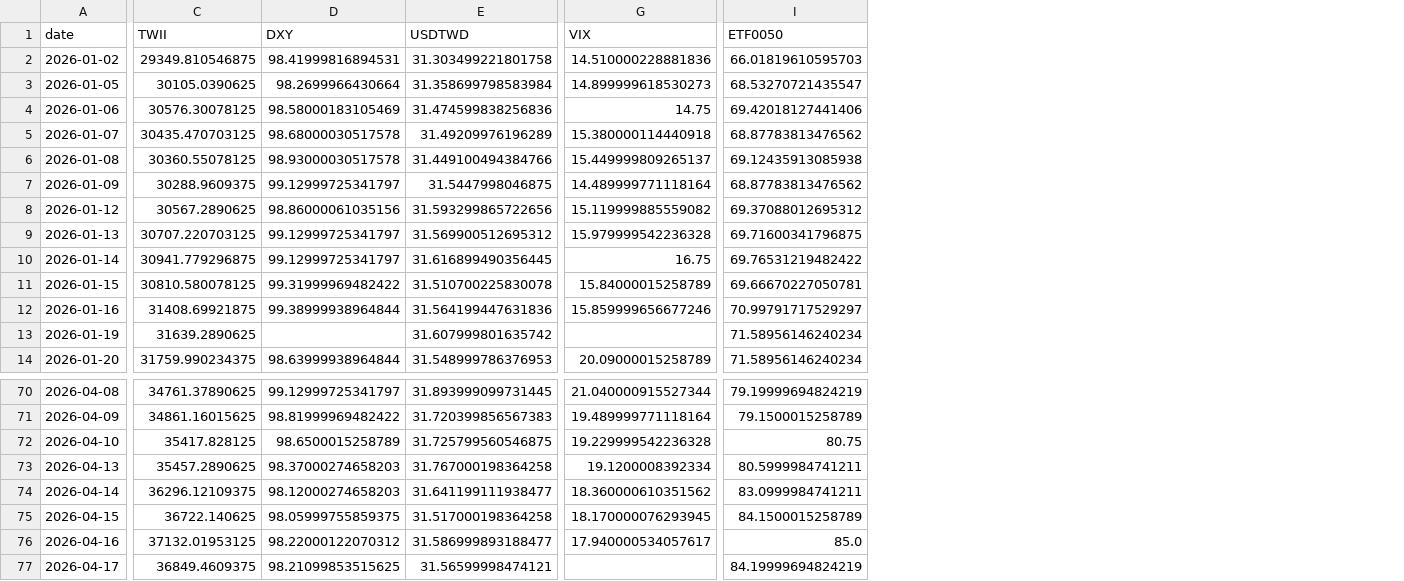
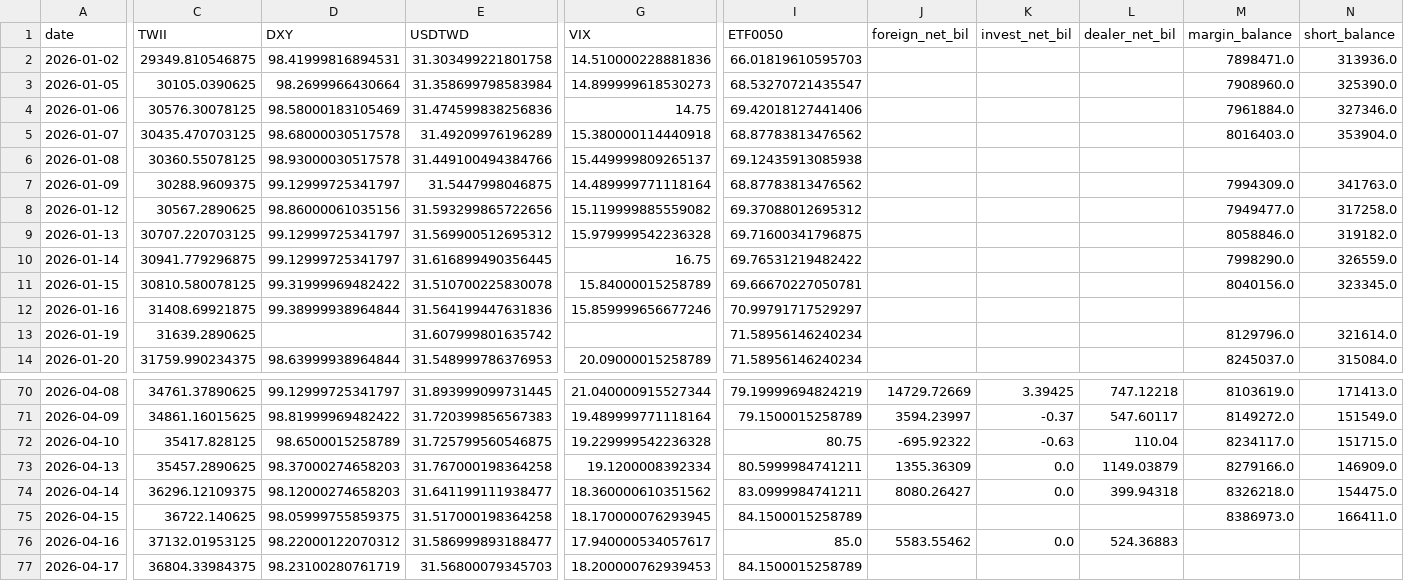
Before and after one commit to Seanchen-199/taiwan-market-model, a CSV file: data/history/2026.csv, drawn as a sheet; only a part is shown, gaps mark what is left out; the diff covers the shown part only; the diff names each change by its address in the sheet, - before the commit and + after, or states it on an @@ line.

```diff
--- a/data/history/2026.csv
+++ b/data/history/2026.csv
+column J (foreign_net_bil), rows 70-76: 14729.72669 | 3594.23997 | -695.92322 | 1355.36309 | 8080.26427 |  | 5583.55462
+column K (invest_net_bil), rows 70-76: 3.39425 | -0.37 | -0.63 | 0.0 | 0.0 |  | 0.0
+column L (dealer_net_bil), rows 70-76: 747.12218 | 547.60117 | 110.04 | 1149.03879 | 399.94318 |  | 524.36883
+column M (margin_balance), rows 2-14: 7898471.0 | 7908960.0 | 7961884.0 | 8016403.0 |  | 7994309.0 | 7949477.0 | 8058846.0 | 7998290.0 | 8040156.0 |  | 8129796.0 | 8245037.0; rows 70-75: 8103619.0 | 8149272.0 | 8234117.0 | 8279166.0 | 8326218.0 | 8386973.0
+column N (short_balance), rows 2-14: 313936.0 | 325390.0 | 327346.0 | 353904.0 |  | 341763.0 | 317258.0 | 319182.0 | 326559.0 | 323345.0 |  | 321614.0 | 315084.0; rows 70-75: 171413.0 | 151549.0 | 151715.0 | 146909.0 | 154475.0 | 166411.0
-C77 (TWII): 36849.4609375
+C77 (TWII): 36804.33984375
-D77 (DXY): 98.21099853515625
+D77 (DXY): 98.23100280761719
-E77 (USDTWD): 31.56599998474121
+E77 (USDTWD): 31.56800079345703
-G77 (VIX): (empty)
+G77 (VIX): 18.200000762939453
-I77 (ETF0050): 84.19999694824219
+I77 (ETF0050): 84.1500015258789
```
Also changed, not shown: 2 edited cells elsewhere in this file, 3 other files.
